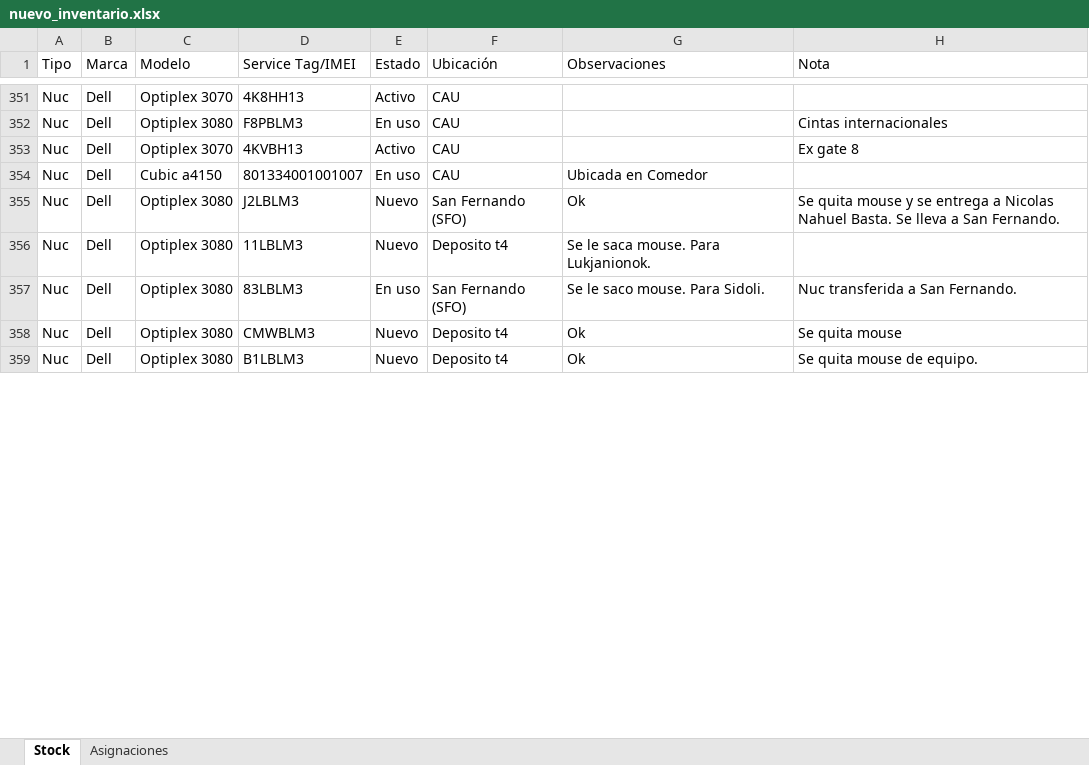
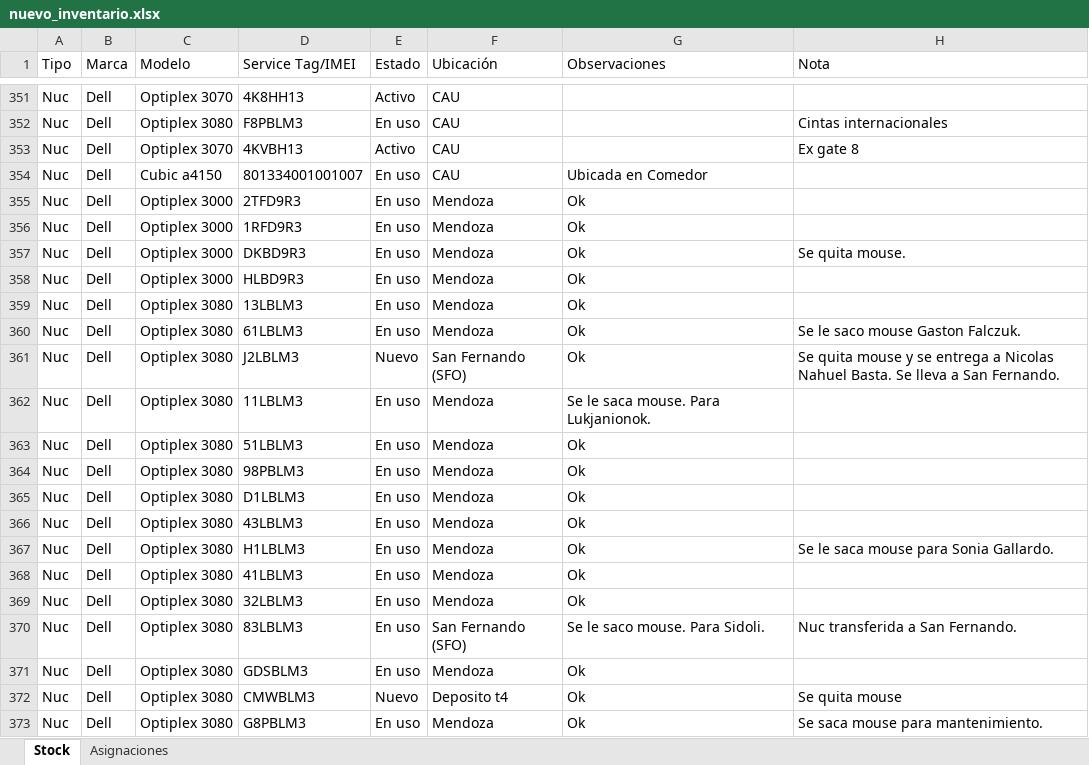
Before and after one commit to nicolasgonzalez98/inventario-aep, an Excel workbook: stockcau/static/nuevo_inventario.xlsx, sheet Stock, drawn as a sheet; only a part is shown, gaps mark what is left out; the shorter side is filled out with more unchanged rows; values as stored, in another font and other column widths than the file's, no borders; addresses are those after the commit; the diff covers the shown part only; the diff names each change by its address in the sheet, - before the commit and + after, or states it on an @@ line.

```diff
--- a/stockcau/static/nuevo_inventario.xlsx (sheet Stock)
+++ b/stockcau/static/nuevo_inventario.xlsx (sheet Stock)
+row 355: Nuc | Dell | Optiplex 3000 | 2TFD9R3 | En uso | Mendoza | Ok
+row 356: Nuc | Dell | Optiplex 3000 | 1RFD9R3 | En uso | Mendoza | Ok
+row 357: Nuc | Dell | Optiplex 3000 | DKBD9R3 | En uso | Mendoza | Ok | Se quita mouse.
+row 358: Nuc | Dell | Optiplex 3000 | HLBD9R3 | En uso | Mendoza | Ok
+row 359: Nuc | Dell | Optiplex 3080 | 13LBLM3 | En uso | Mendoza | Ok
+row 360: Nuc | Dell | Optiplex 3080 | 61LBLM3 | En uso | Mendoza | Ok | Se le saco mouse Gaston Falczuk.
-E362 (Estado): Nuevo
+E362 (Estado): En uso
-F362 (Ubicación): Deposito t4
+F362 (Ubicación): Mendoza
+row 363: Nuc | Dell | Optiplex 3080 | 51LBLM3 | En uso | Mendoza | Ok
+row 364: Nuc | Dell | Optiplex 3080 | 98PBLM3 | En uso | Mendoza | Ok
+row 365: Nuc | Dell | Optiplex 3080 | D1LBLM3 | En uso | Mendoza | Ok
+row 366: Nuc | Dell | Optiplex 3080 | 43LBLM3 | En uso | Mendoza | Ok
+row 367: Nuc | Dell | Optiplex 3080 | H1LBLM3 | En uso | Mendoza | Ok | Se le saca mouse para Sonia Gallardo.
+row 368: Nuc | Dell | Optiplex 3080 | 41LBLM3 | En uso | Mendoza | Ok
+row 369: Nuc | Dell | Optiplex 3080 | 32LBLM3 | En uso | Mendoza | Ok
+row 371: Nuc | Dell | Optiplex 3080 | GDSBLM3 | En uso | Mendoza | Ok
+row 373: Nuc | Dell | Optiplex 3080 | G8PBLM3 | En uso | Mendoza | Ok | Se saca mouse para mantenimiento.
```
Also changed, not shown: 30 added rows, 23 removed rows, 15 moved rows and 17 edited cells elsewhere in this sheet, 1 other file.
